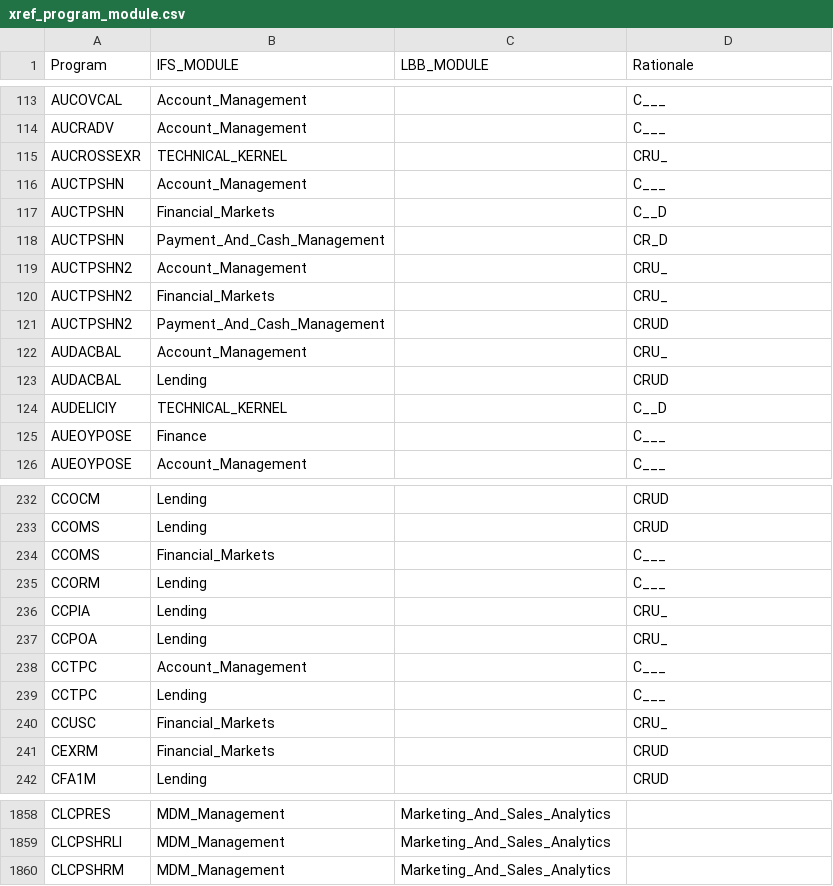
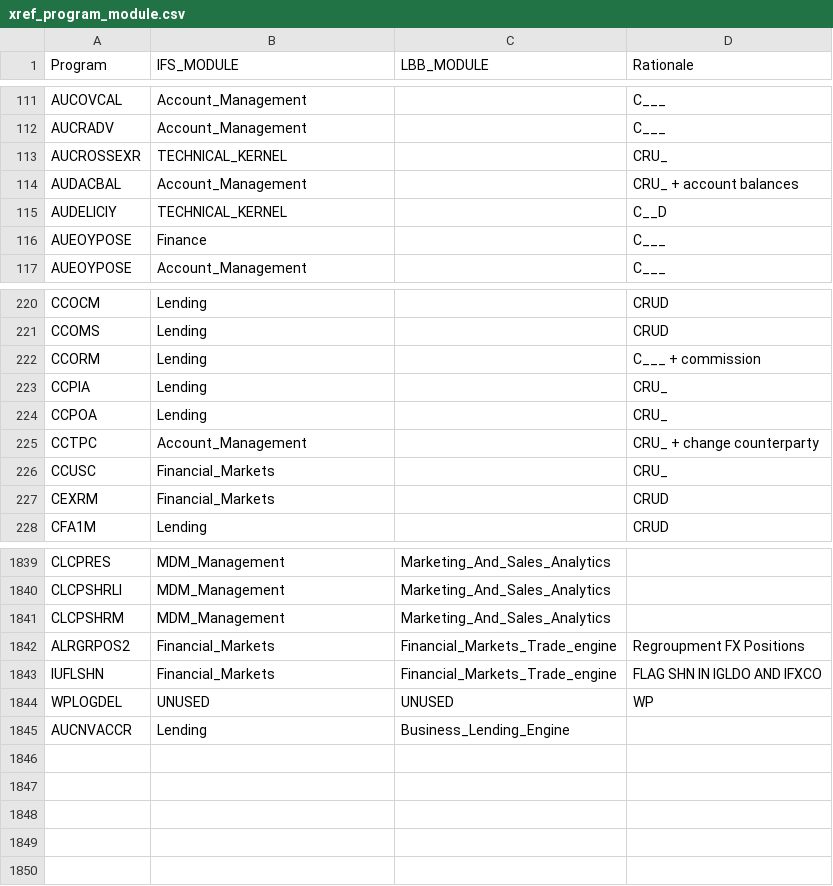
Before and after one commit to dcavey/Clustering, a CSV file: FindClusters/src/resources/xref_program_module.csv, drawn as a sheet; only a part is shown, gaps mark what is left out; the diff covers the shown part only.

Commit message:
updated expert list

```diff
--- a/FindClusters/src/resources/xref_program_module.csv
+++ b/FindClusters/src/resources/xref_program_module.csv
@@ -115,10 +113,3 @@ AUCRADV;Account_Management;;C___
 AUCROSSEXR;TECHNICAL_KERNEL;;CRU_
-AUCTPSHN;Account_Management;;C___
-AUCTPSHN;Financial_Markets;;C__D
-AUCTPSHN;Payment_And_Cash_Management;;CR_D
-AUCTPSHN2;Account_Management;;CRU_
-AUCTPSHN2;Financial_Markets;;CRU_
-AUCTPSHN2;Payment_And_Cash_Management;;CRUD
-AUDACBAL;Account_Management;;CRU_
-AUDACBAL;Lending;;CRUD
+AUDACBAL;Account_Management;;CRU_ + account balances
 AUDELICIY;TECHNICAL_KERNEL;;C__D
@@ -233,8 +221,6 @@ CCOCM;Lending;;CRUD
 CCOMS;Lending;;CRUD
-CCOMS;Financial_Markets;;C___
-CCORM;Lending;;C___
+CCORM;Lending;;C___ + commission
 CCPIA;Lending;;CRU_
 CCPOA;Lending;;CRU_
-CCTPC;Account_Management;;C___
-CCTPC;Lending;;C___
+CCTPC;Account_Management;;CRU_ + change counterparty
 CCUSC;Financial_Markets;;CRU_
@@ -1860 +1841,5 @@ CLCPSHRLI;MDM_Management;Marketing_And_Sales_Analytics;
 CLCPSHRM;MDM_Management;Marketing_And_Sales_Analytics;
+ALRGRPOS2;Financial_Markets;Financial_Markets_Trade_engine;Regroupment FX Positions
+IUFLSHN;Financial_Markets;Financial_Markets_Trade_engine;FLAG SHN IN IGLDO AND IFXCO
+WPLOGDEL;UNUSED;UNUSED;WP
+AUCNVACCR;Lending;Business_Lending_Engine;
```
Also changed, not shown: 10 removed rows and 40 edited cells elsewhere in this file, 1 other file.
